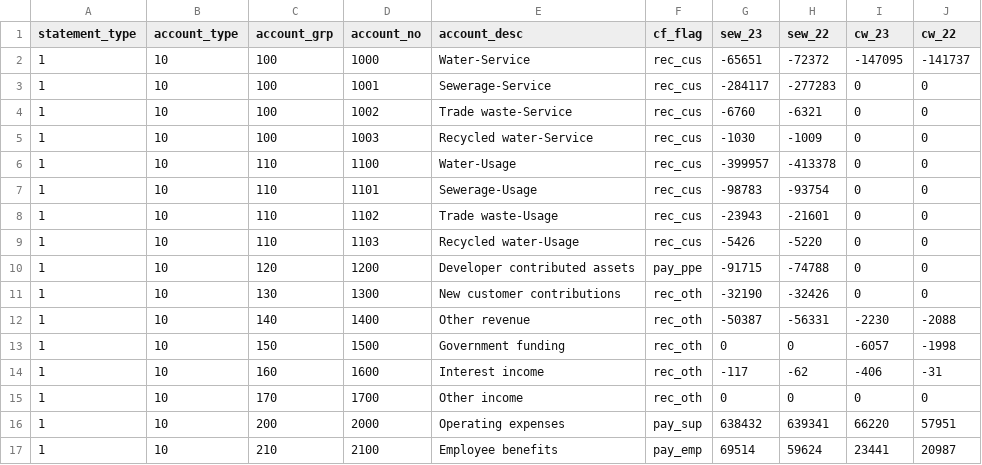
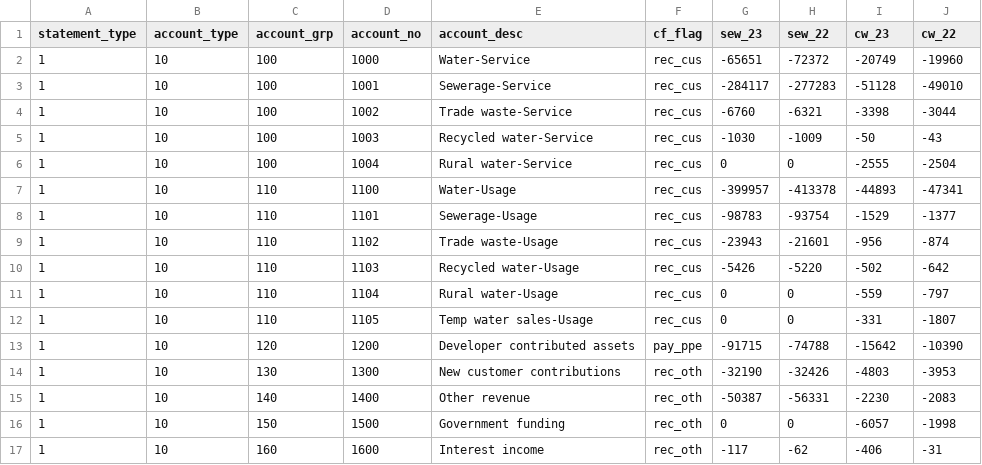
Before and after one commit to Brent-Morrison/Building-Block, a CSV file: data/chart.csv, drawn as a sheet; only a part is shown; the shorter side is filled out with more unchanged rows.

Commit message:
Split CW income

```diff
--- a/data/chart.csv
+++ b/data/chart.csv
@@ -1,13 +1,16 @@
 statement_type,account_type,account_grp,account_no,account_desc,cf_flag,sew_23,sew_22,cw_23,cw_22
-1,10,100,1000,Water-Service,rec_cus,-65651,-72372,-147095,-141737
-1,10,100,1001,Sewerage-Service,rec_cus,-284117,-277283,0,0
-1,10,100,1002,Trade waste-Service,rec_cus,-6760,-6321,0,0
-1,10,100,1003,Recycled water-Service,rec_cus,-1030,-1009,0,0
-1,10,110,1100,Water-Usage,rec_cus,-399957,-413378,0,0
-1,10,110,1101,Sewerage-Usage,rec_cus,-98783,-93754,0,0
-1,10,110,1102,Trade waste-Usage,rec_cus,-23943,-21601,0,0
-1,10,110,1103,Recycled water-Usage,rec_cus,-5426,-5220,0,0
-1,10,120,1200,Developer contributed assets,pay_ppe,-91715,-74788,0,0
-1,10,130,1300,New customer contributions,rec_oth,-32190,-32426,0,0
-1,10,140,1400,Other revenue,rec_oth,-50387,-56331,-2230,-2088
+1,10,100,1000,Water-Service,rec_cus,-65651,-72372,-20749,-19960
+1,10,100,1001,Sewerage-Service,rec_cus,-284117,-277283,-51128,-49010
+1,10,100,1002,Trade waste-Service,rec_cus,-6760,-6321,-3398,-3044
+1,10,100,1003,Recycled water-Service,rec_cus,-1030,-1009,-50,-43
+1,10,100,1004,Rural water-Service,rec_cus,0,0,-2555,-2504
+1,10,110,1100,Water-Usage,rec_cus,-399957,-413378,-44893,-47341
+1,10,110,1101,Sewerage-Usage,rec_cus,-98783,-93754,-1529,-1377
+1,10,110,1102,Trade waste-Usage,rec_cus,-23943,-21601,-956,-874
+1,10,110,1103,Recycled water-Usage,rec_cus,-5426,-5220,-502,-642
+1,10,110,1104,Rural water-Usage,rec_cus,0,0,-559,-797
+1,10,110,1105,Temp water sales-Usage,rec_cus,0,0,-331,-1807
+1,10,120,1200,Developer contributed assets,pay_ppe,-91715,-74788,-15642,-10390
+1,10,130,1300,New customer contributions,rec_oth,-32190,-32426,-4803,-3953
+1,10,140,1400,Other revenue,rec_oth,-50387,-56331,-2230,-2083
 1,10,150,1500,Government funding,rec_oth,0,0,-6057,-1998
```
